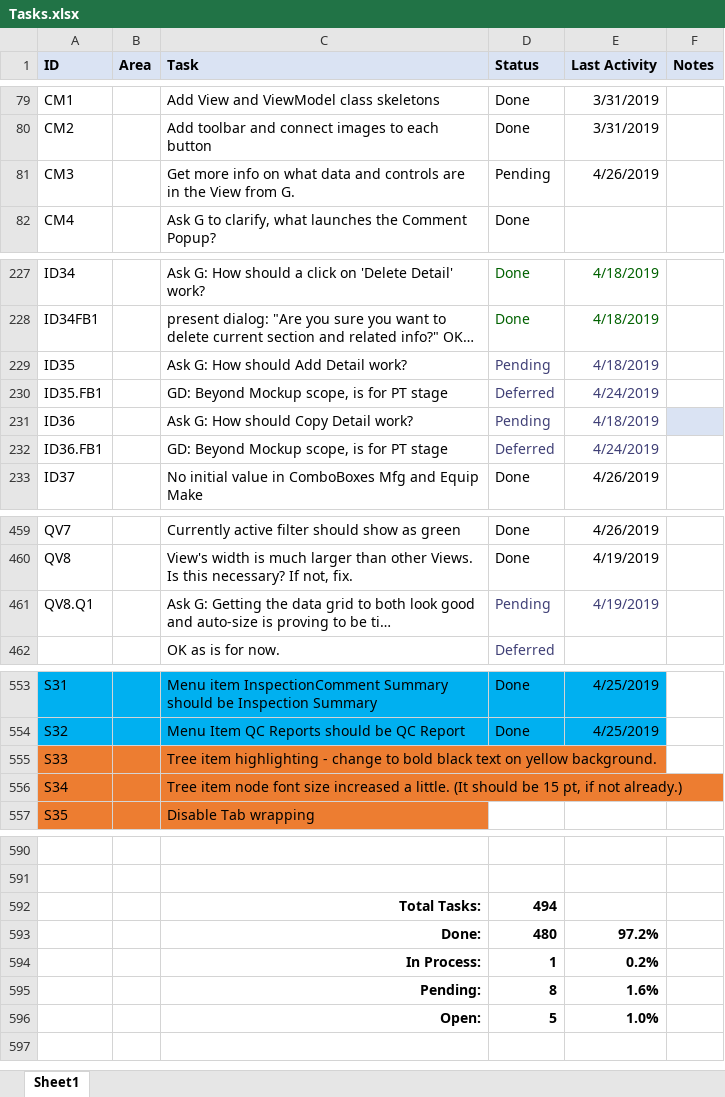
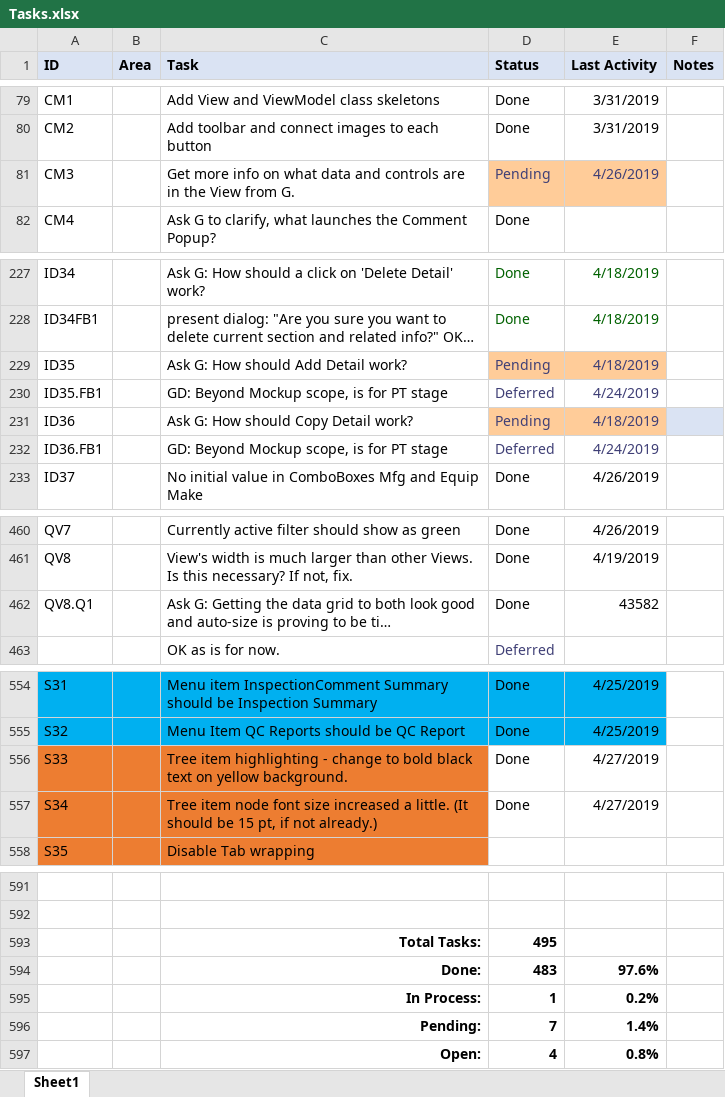
Before and after one commit to RichardHaggard/BDC, an Excel workbook: BDC_V1/BDC_V1/Documents/Tasks.xlsx, sheet Sheet1, drawn as a sheet; only a part is shown, gaps mark what is left out; long unchanged cells end in …; values as stored, in another font and other column widths than the file's, no borders; conditional formats not drawn; removed rows and columns are numbered as before the commit, all else as after; the diff covers the shown part only; the diff names each change by its address in the sheet, - before the commit and + after, or states it on an @@ line.

Commit message:
Updated tasks list, Fixed TreeView highlights and font.

```diff
--- a/BDC_V1/BDC_V1/Documents/Tasks.xlsx (sheet Sheet1)
+++ b/BDC_V1/BDC_V1/Documents/Tasks.xlsx (sheet Sheet1)
@@ D81:E81 fill: none → #FFCC99, text colour: black → #3F3F76 @@
-D229:E229 fill: none
+D229:E229 fill: #FFCC99
-D231:E231 fill: none
+D231:E231 fill: #FFCC99
-D462 (Status): Pending
+D462 (Status): Done
-D462:E462 text colour: #3F3F76
+D462:E462 text colour: black
-E462 (Last Activity): 4/19/2019
+E462 (Last Activity): 43582
-D556:D557 (Status): (empty)
+D556:D557 (Status): Done
-E556:E557 (Last Activity): (empty)
+E556:E557 (Last Activity): 4/27/2019
-D593 (Status): 494
+D593 (Status): 495
-row 593:  |  | Done: | 480 | 97.2%
+row 594:  |  | Done: | 483 | 97.6%
-row 595:  |  | Pending: | 8 | 1.6%
-row 596:  |  | Open: | 5 | 1.0%
+row 596:  |  | Pending: | 7 | 1.4%
+row 597:  |  | Open: | 4 | 0.8%
```
Also changed, not shown: 1 added row and cell formats elsewhere in this sheet, formulas that keep their value, 2 other files.
